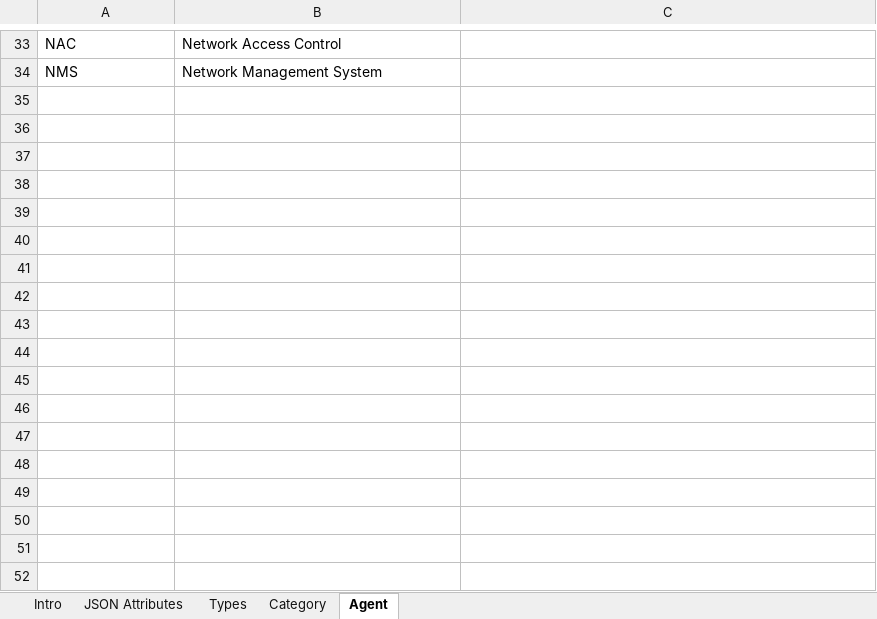
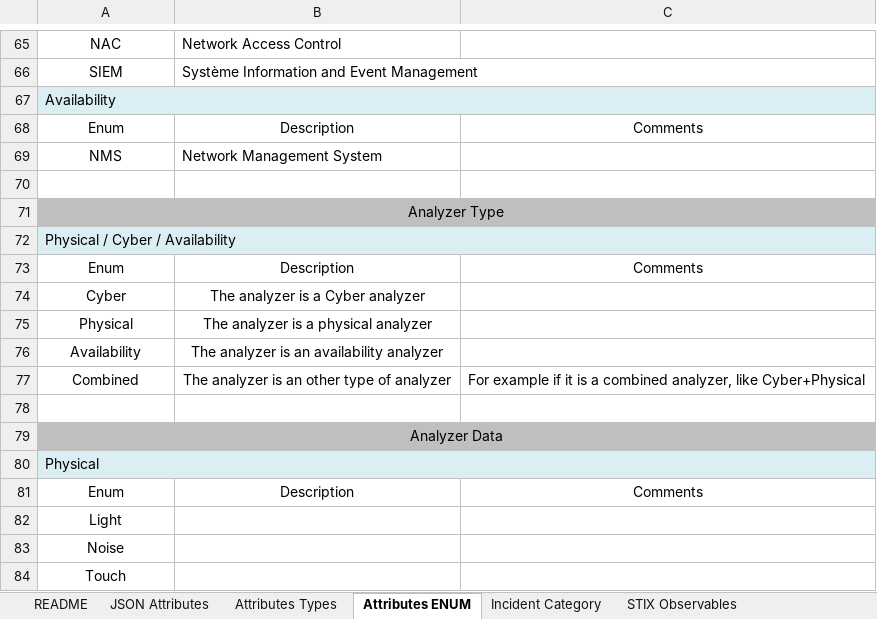
Before and after one commit to SECEF/idmefv2-definition, an Excel workbook: IDMEFv2-Definition.xlsx, sheet Attributes ENUM, drawn as a sheet; only a part is shown, gaps mark what is left out; values as stored, in another font and other column widths than the file's, no borders; addresses are those after the commit; the diff covers the shown part only; the diff names each change by its address in the sheet, - before the commit and + after, or states it on an @@ line.

Commit message:
Update Definition and Examples files to IDMEFv2 0.3
Change-Id: I499bea02be178e8051fc70b5b87c065b8a3e1fce

```diff
--- a/IDMEFv2-Definition.xlsx (sheet Attributes ENUM)
+++ b/IDMEFv2-Definition.xlsx (sheet Attributes ENUM)
-sheet tab: Intro
+sheet tab: README
-sheet tab: Types
+sheet tab: Attributes Types
-sheet tab: Category
+sheet tab: Incident Category
-sheet tab: Agent
+sheet tab: Attributes ENUM
+sheet tab: STIX Observables
@@ sheet tab order changed: README | JSON Attributes | Attributes Types | Attributes ENUM | Incident Category | STIX Observables @@
-A65 alignment: left
+A65 alignment: center
+row 66: SIEM | Système Information and Event Management
+row 67: Availability
+row 68: Enum | Description | Comments
-A69 alignment: left
+A69 alignment: center
+row 70: (empty)
+row 71: Analyzer Type
+row 72: Physical / Cyber / Availability
+row 73: Enum | Description | Comments
+row 74: Cyber | The analyzer is a Cyber analyzer
+row 75: Physical | The analyzer is a physical analyzer
+row 76: Availability | The analyzer is an availability analyzer
+row 77: Combined | The analyzer is an other type of analyzer | For example if it is a combined analyzer, like Cyber+Physical
+row 78: (empty)
+row 79: Analyzer Data
+row 80: Physical
+row 81: Enum | Description | Comments
+row 82: Light
+row 83: Noise
+row 84: Touch
```
Also changed, not shown: 148 added rows, 1 removed row, 9 edited cells and cell formats elsewhere in this sheet, sheet JSON Attributes, sheet Incident Category, sheet Attributes Types, sheet README, other sheet tabs, hidden cells, 1 other file.
